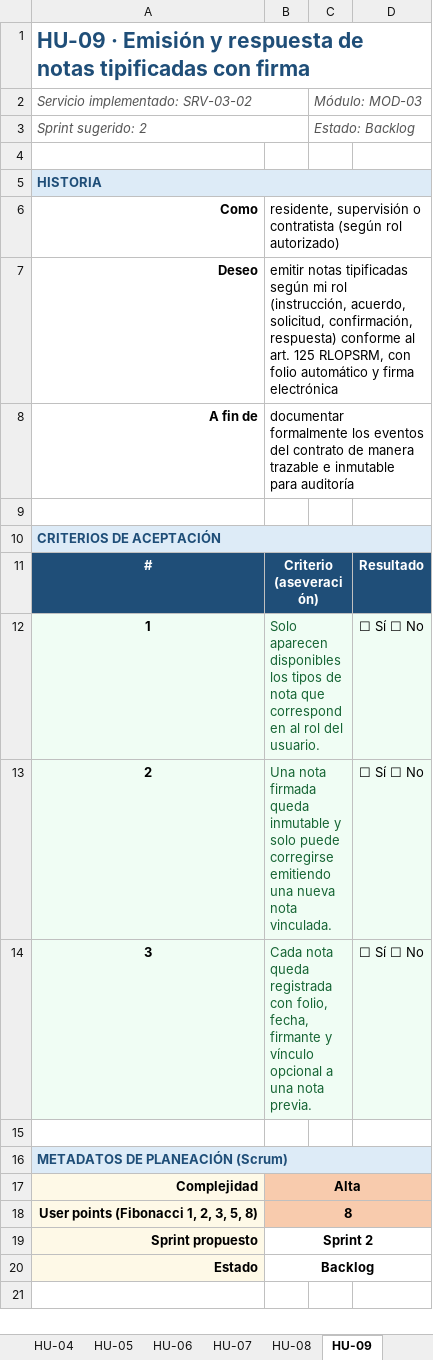
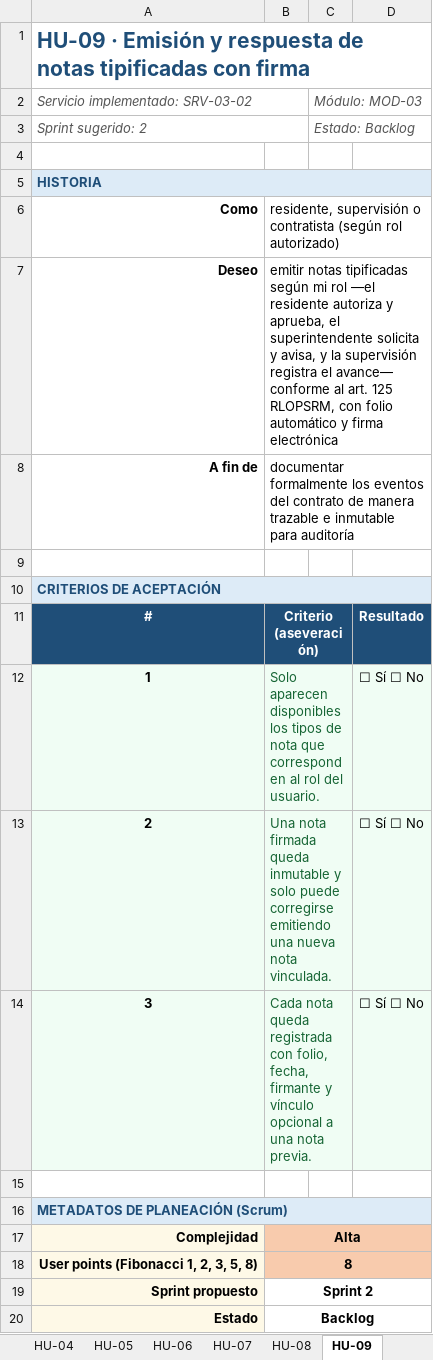
Before and after one commit to TheMike54/FEPI-PROYECTO, an Excel workbook: docs/Historias_Usuario.xlsx, sheet HU-09, drawn as a sheet; values as stored, in another font and other column widths than the file's, no borders; the diff names each change by its address in the sheet, - before the commit and + after, or states it on an @@ line.

```diff
--- a/docs/Historias_Usuario.xlsx (sheet HU-09)
+++ b/docs/Historias_Usuario.xlsx (sheet HU-09)
-B7: …mi rol (instrucción, acuerdo, solicitud, confirmación, respuesta) conforme al…
+B7: …mi rol —el residente autoriza y aprueba, el superintendente solicita y avisa, y la supervisión registra el avance— conforme al…
```
Also changed, not shown: docs/Plan_Riesgos.xlsx, 1 other file.
